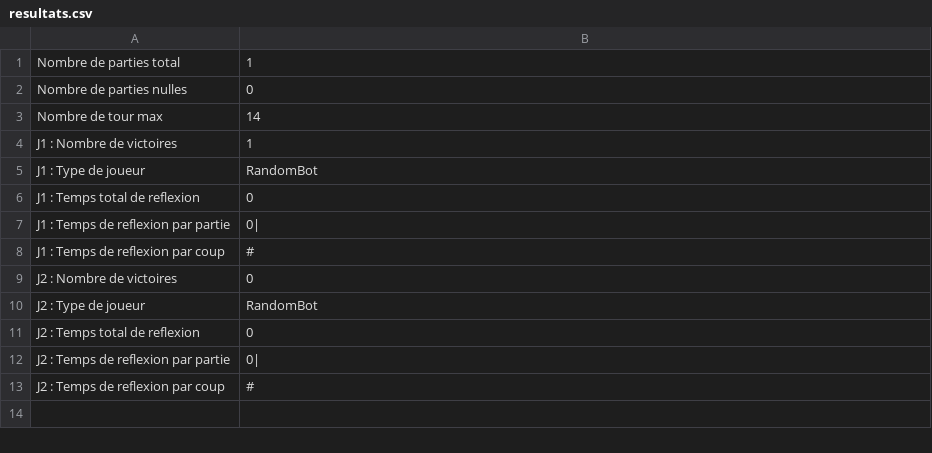
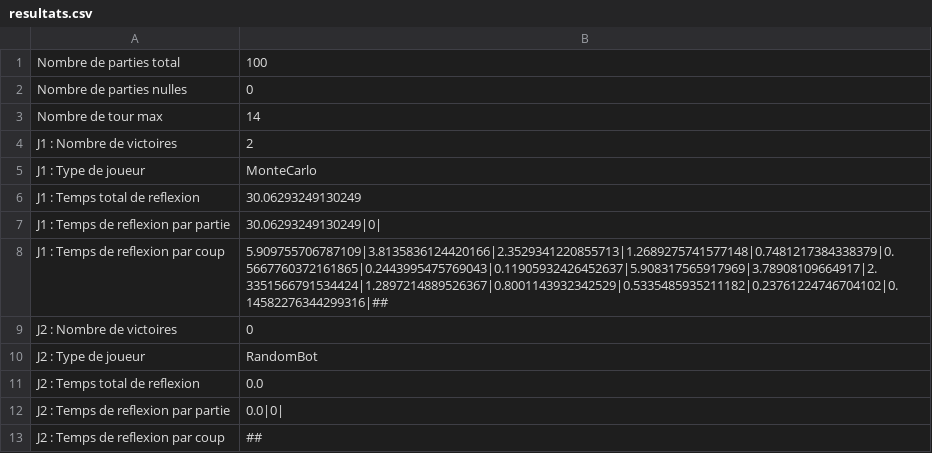
Before and after one commit to mrinuccini/Quarto_TIPE, a CSV file: resultats.csv, drawn as a sheet.

```diff
--- a/resultats.csv
+++ b/resultats.csv
@@ -1,13 +1,13 @@
-Nombre de parties total, 1
+Nombre de parties total, 100
 Nombre de parties nulles, 0
 Nombre de tour max, 14
-J1 : Nombre de victoires, 1
-J1 : Type de joueur, RandomBot
-J1 : Temps total de reflexion, 0
-J1 : Temps de reflexion par partie, 0|
-J1 : Temps de reflexion par coup, #
+J1 : Nombre de victoires, 2
+J1 : Type de joueur, MonteCarlo
+J1 : Temps total de reflexion, 30.06293249130249
+J1 : Temps de reflexion par partie, 30.06293249130249|0|
+J1 : Temps de reflexion par coup, 5.909755706787109|3.8135836124420166|2.3529341220855713|1.2689275741577148|0.7481217384338379|0.5667760372161865|0.2443995475769043|0.11905932426452637|5.908317565917969|3.78908109664917|2.3351566791534424|1.2897214889526367|0.8001143932342529|0.5335485935211182|0.23761224746704102|0.14582276344299316|##
 J2 : Nombre de victoires, 0
 J2 : Type de joueur, RandomBot
-J2 : Temps total de reflexion, 0
-J2 : Temps de reflexion par partie, 0|
-J2 : Temps de reflexion par coup, #
+J2 : Temps total de reflexion, 0.0
+J2 : Temps de reflexion par partie, 0.0|0|
+J2 : Temps de reflexion par coup, ##
```
Also changed, not shown: 1 other file.
